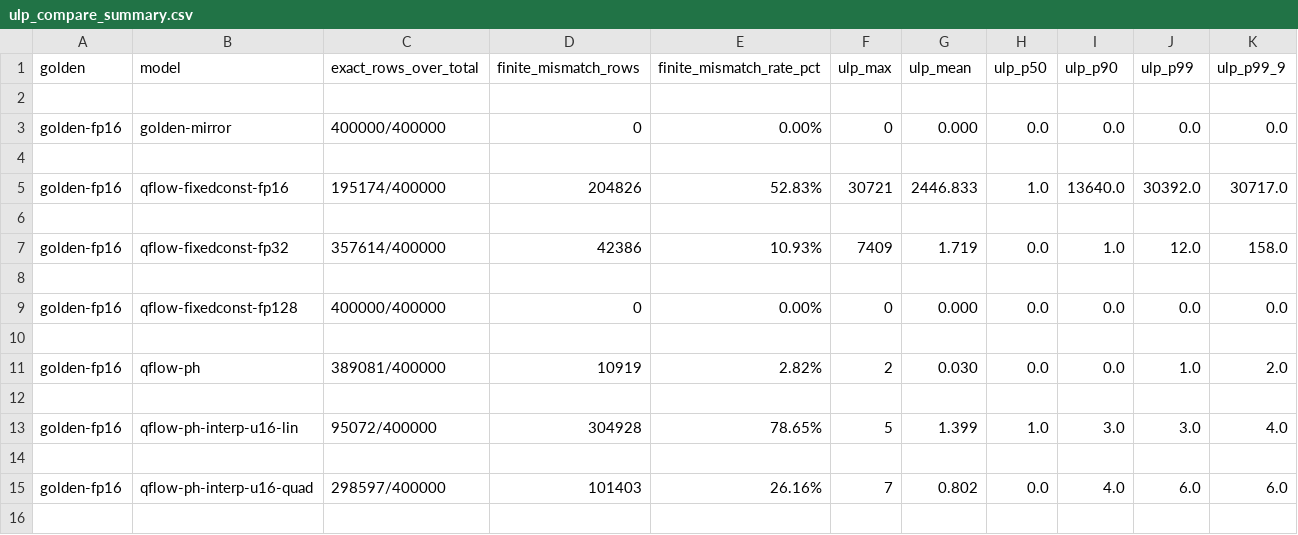
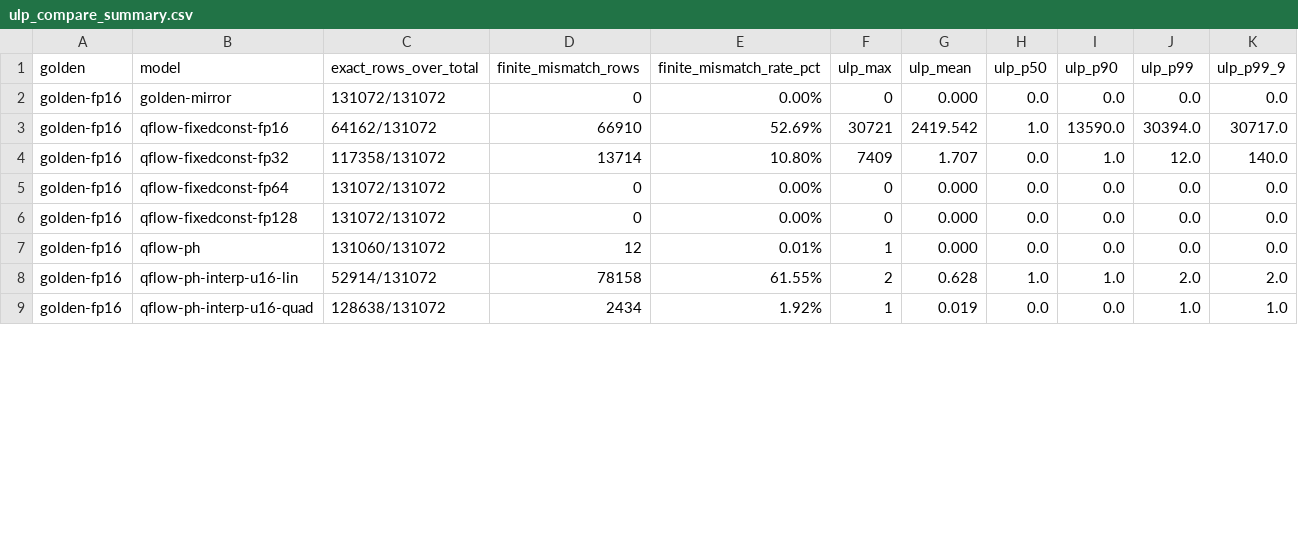
Before and after one commit to band419/sfu, a CSV file: simulation/vectors/ulp_compare_summary.csv, drawn as a sheet; only a part is shown; the diff covers the shown part only.

```diff
--- a/simulation/vectors/ulp_compare_summary.csv
+++ b/simulation/vectors/ulp_compare_summary.csv
@@ -1,16 +1,9 @@
 golden,model,exact_rows_over_total,finite_mismatch_rows,finite_mismatch_rate_pct,ulp_max,ulp_mean,ulp_p50,ulp_p90,ulp_p99,ulp_p99_9
-
-golden-fp16,golden-mirror,400000/400000,0,0.00%,0,0.000,0.0,0.0,0.0,0.0
-
-golden-fp16,qflow-fixedconst-fp16,195174/400000,204826,52.83%,30721,2446.833,1.0,13640.0,30392.0,30717.0
-
-golden-fp16,qflow-fixedconst-fp32,357614/400000,42386,10.93%,7409,1.719,0.0,1.0,12.0,158.0
-
-golden-fp16,qflow-fixedconst-fp128,400000/400000,0,0.00%,0,0.000,0.0,0.0,0.0,0.0
-
-golden-fp16,qflow-ph,389081/400000,10919,2.82%,2,0.030,0.0,0.0,1.0,2.0
-
-golden-fp16,qflow-ph-interp-u16-lin,95072/400000,304928,78.65%,5,1.399,1.0,3.0,3.0,4.0
-
-golden-fp16,qflow-ph-interp-u16-quad,298597/400000,101403,26.16%,7,0.802,0.0,4.0,6.0,6.0
-
+golden-fp16,golden-mirror,131072/131072,0,0.00%,0,0.000,0.0,0.0,0.0,0.0
+golden-fp16,qflow-fixedconst-fp16,64162/131072,66910,52.69%,30721,2419.542,1.0,13590.0,30394.0,30717.0
+golden-fp16,qflow-fixedconst-fp32,117358/131072,13714,10.80%,7409,1.707,0.0,1.0,12.0,140.0
+golden-fp16,qflow-fixedconst-fp64,131072/131072,0,0.00%,0,0.000,0.0,0.0,0.0,0.0
+golden-fp16,qflow-fixedconst-fp128,131072/131072,0,0.00%,0,0.000,0.0,0.0,0.0,0.0
+golden-fp16,qflow-ph,131060/131072,12,0.01%,1,0.000,0.0,0.0,0.0,0.0
+golden-fp16,qflow-ph-interp-u16-lin,52914/131072,78158,61.55%,2,0.628,1.0,1.0,2.0,2.0
+golden-fp16,qflow-ph-interp-u16-quad,128638/131072,2434,1.92%,1,0.019,0.0,0.0,1.0,1.0
```
Also changed, not shown: 13 removed rows and 91 edited cells elsewhere in this file, 19 other files.
